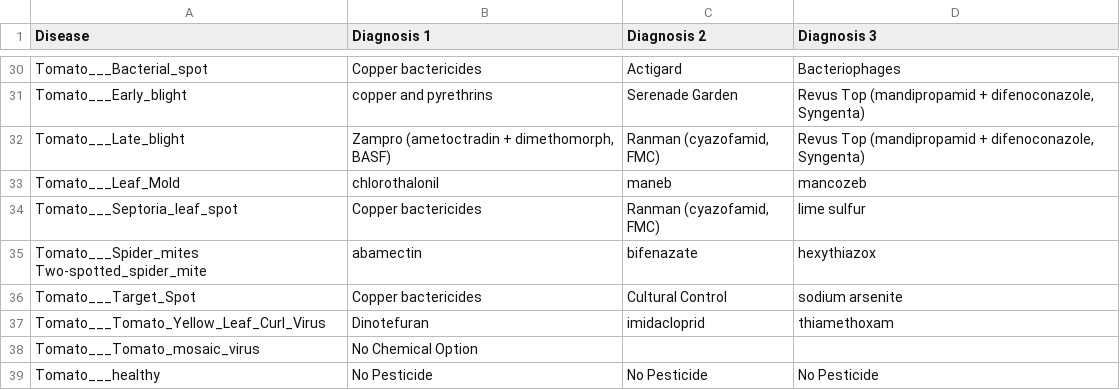
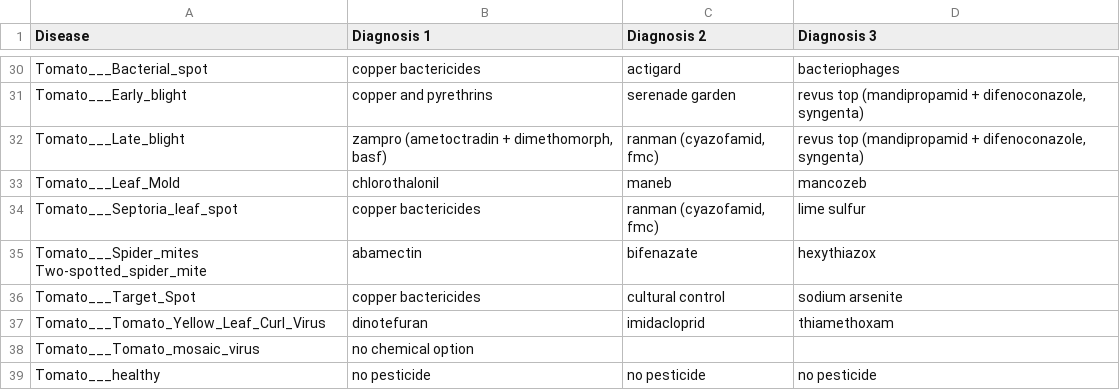
Before and after one commit to Parassharmaa/es-crop-disease-diagnosis, a CSV file: fact_base/disease_cure.csv, drawn as a sheet; only a part is shown, gaps mark what is left out; the diff covers the shown part only; the diff names each change by its address in the sheet, - before the commit and + after, or states it on an @@ line.

```diff
--- a/fact_base/disease_cure.csv
+++ b/fact_base/disease_cure.csv
-B30 (Diagnosis 1): Copper bactericides
+B30 (Diagnosis 1): copper bactericides
-C30 (Diagnosis 2): Actigard
+C30 (Diagnosis 2): actigard
-D30 (Diagnosis 3): Bacteriophages
+D30 (Diagnosis 3): bacteriophages
-C31 (Diagnosis 2): Serenade Garden
+C31 (Diagnosis 2): serenade garden
-D31:D32 (Diagnosis 3): Revus Top (mandipropamid + difenoconazole, Syngenta)
+D31:D32 (Diagnosis 3): revus top (mandipropamid + difenoconazole, syngenta)
-B32 (Diagnosis 1): Zampro (ametoctradin + dimethomorph, BASF)
+B32 (Diagnosis 1): zampro (ametoctradin + dimethomorph, basf)
-C32 (Diagnosis 2): Ranman (cyazofamid, FMC)
+C32 (Diagnosis 2): ranman (cyazofamid, fmc)
-B34 (Diagnosis 1): Copper bactericides
+B34 (Diagnosis 1): copper bactericides
-C34 (Diagnosis 2): Ranman (cyazofamid, FMC)
+C34 (Diagnosis 2): ranman (cyazofamid, fmc)
-B36 (Diagnosis 1): Copper bactericides
+B36 (Diagnosis 1): copper bactericides
-C36 (Diagnosis 2): Cultural Control
+C36 (Diagnosis 2): cultural control
-B37 (Diagnosis 1): Dinotefuran
+B37 (Diagnosis 1): dinotefuran
-B38 (Diagnosis 1): No Chemical Option
+B38 (Diagnosis 1): no chemical option
-B39 (Diagnosis 1): No Pesticide
+B39 (Diagnosis 1): no pesticide
-C39 (Diagnosis 2): No Pesticide
+C39 (Diagnosis 2): no pesticide
-D39 (Diagnosis 3): No Pesticide
+D39 (Diagnosis 3): no pesticide
```
Also changed, not shown: 73 edited cells elsewhere in this file, fact_base/cure_description.csv, 2 other files.
